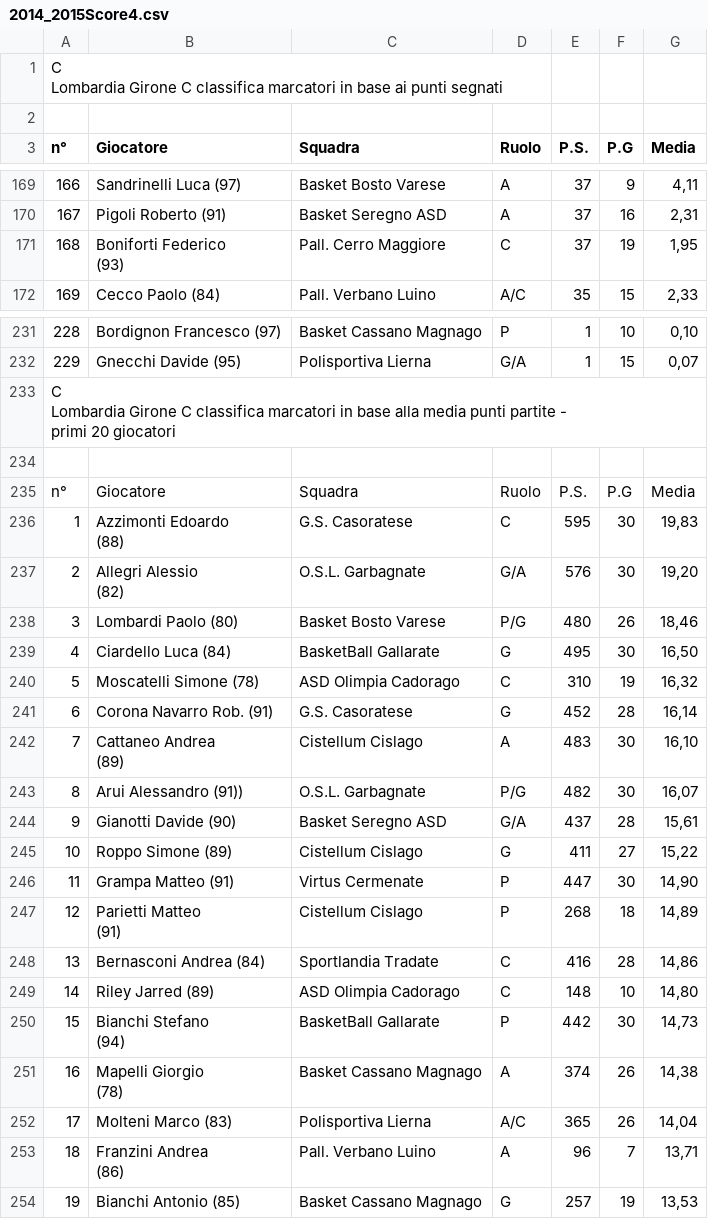
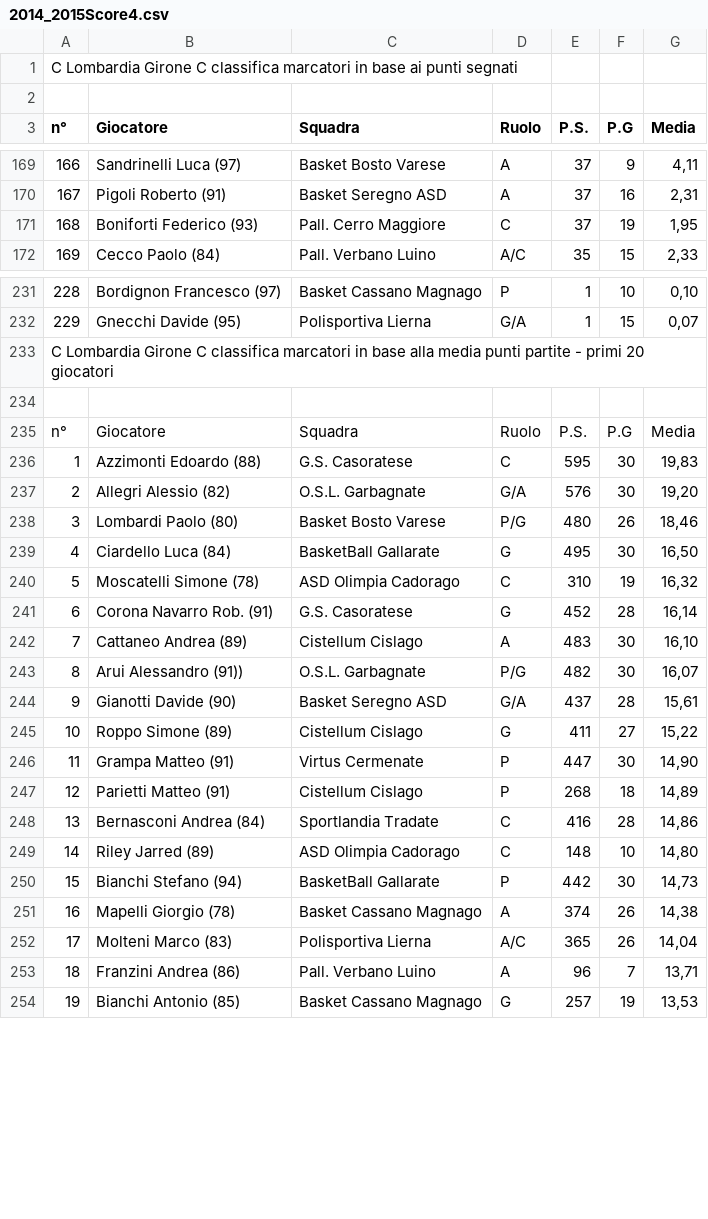
Before and after one commit to LeonardoNatale/Thesis-Scraper, a CSV file: 2014_2015/2014_2015Score4.csv, drawn as a sheet; only a part is shown, gaps mark what is left out; the diff covers the shown part only.

```diff
--- a/2014_2015/2014_2015Score4.csv
+++ b/2014_2015/2014_2015Score4.csv
@@ -1,3 +1,2 @@
-"C
-  Lombardia Girone C classifica marcatori in base ai punti segnati",
+C  Lombardia Girone C classifica marcatori in base ai punti segnati,
 ""
@@ -202,4 +170,3 @@ n°,Giocatore,Squadra,Ruolo,P.S.,P.G,Media,
 167,Pigoli Roberto (91),Basket Seregno ASD,A,37,16,"2,31",
-168,"Boniforti Federico 
-  (93)",Pall. Cerro Maggiore,C,37,19,"1,95",
+168,Boniforti Federico   (93),Pall. Cerro Maggiore,C,37,19,"1,95",
 169,Cecco Paolo (84),Pall. Verbano Luino,A/C,35,15,"2,33",
@@ -269,11 +232,7 @@ n°,Giocatore,Squadra,Ruolo,P.S.,P.G,Media,
 229,Gnecchi Davide (95),Polisportiva Lierna,G/A,1,15,"0,07",
-"C
-  Lombardia Girone C classifica marcatori in base alla media punti partite -
-  primi 20 giocatori",
+C  Lombardia Girone C classifica marcatori in base alla media punti partite -  primi 20 giocatori,
 ""
 n°,Giocatore,Squadra,Ruolo,P.S.,P.G,Media,
-1,"Azzimonti Edoardo 
-  (88)",G.S. Casoratese,C,595,30,"19,83",
-2,"Allegri Alessio 
-  (82)",O.S.L. Garbagnate,G/A,576,30,"19,20",
+1,Azzimonti Edoardo   (88),G.S. Casoratese,C,595,30,"19,83",
+2,Allegri Alessio   (82),O.S.L. Garbagnate,G/A,576,30,"19,20",
 3,Lombardi Paolo  (80),Basket Bosto Varese,P/G,480,26,"18,46",
@@ -282,4 +241,3 @@ n°,Giocatore,Squadra,Ruolo,P.S.,P.G,Media,
 6,Corona Navarro Rob. (91),G.S. Casoratese,G,452,28,"16,14",
-7,"Cattaneo Andrea 
-  (89)",Cistellum Cislago,A,483,30,"16,10",
+7,Cattaneo Andrea   (89),Cistellum Cislago,A,483,30,"16,10",
 8,Arui Alessandro (91)),O.S.L. Garbagnate,P/G,482,30,"16,07",
@@ -288,13 +246,9 @@ n°,Giocatore,Squadra,Ruolo,P.S.,P.G,Media,
 11,Grampa Matteo (91),Virtus Cermenate,P,447,30,"14,90",
-12,"Parietti Matteo 
-  (91)",Cistellum Cislago,P,268,18,"14,89",
+12,Parietti Matteo   (91),Cistellum Cislago,P,268,18,"14,89",
 13,Bernasconi Andrea (84),Sportlandia Tradate,C,416,28,"14,86",
 14,Riley Jarred (89),ASD Olimpia Cadorago,C,148,10,"14,80",
-15,"Bianchi Stefano 
-  (94)",BasketBall Gallarate,P,442,30,"14,73",
-16,"Mapelli Giorgio 
-  (78)",Basket Cassano Magnago,A,374,26,"14,38",
+15,Bianchi Stefano   (94),BasketBall Gallarate,P,442,30,"14,73",
+16,Mapelli Giorgio   (78),Basket Cassano Magnago,A,374,26,"14,38",
 17,Molteni Marco (83),Polisportiva Lierna,A/C,365,26,"14,04",
-18,"Franzini Andrea 
-  (86)",Pall. Verbano Luino,A,96,7,"13,71",
+18,Franzini Andrea   (86),Pall. Verbano Luino,A,96,7,"13,71",
 19,Bianchi Antonio (85),Basket Cassano Magnago,G,257,19,"13,53",
```
Also changed, not shown: 35 edited cells elsewhere in this file, 2014_2015/2014_2015Score2.csv, 2014_2015/2014_2015Score3.csv, 12 other files.
